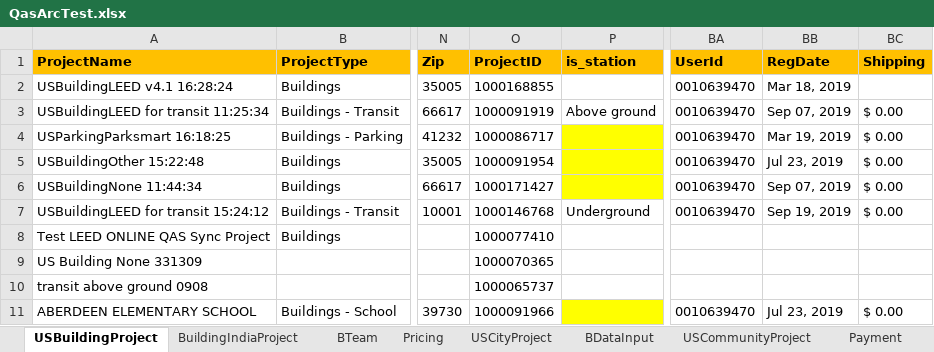
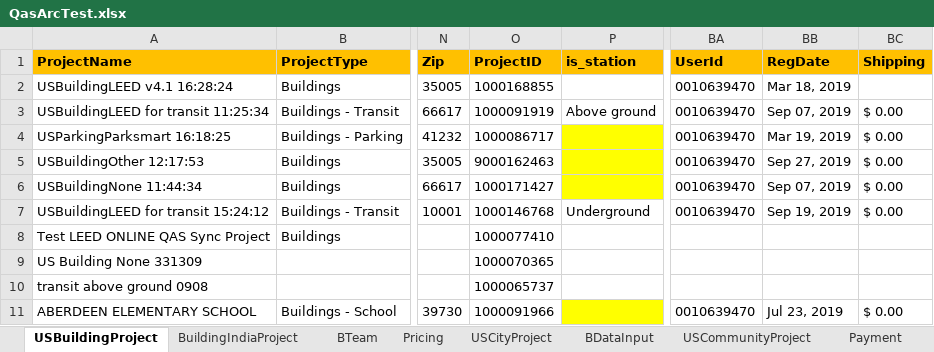
Before and after one commit to saurav1501/AutomationArc, an Excel workbook: AutomationArc/ARCDataTemplete/QasArcTest.xlsx, sheet USBuildingProject, drawn as a sheet; only a part is shown, gaps mark what is left out; values as stored, in another font and other column widths than the file's, no borders; the diff names each change by its address in the sheet, - before the commit and + after, or states it on an @@ line.

```diff
--- a/AutomationArc/ARCDataTemplete/QasArcTest.xlsx (sheet USBuildingProject)
+++ b/AutomationArc/ARCDataTemplete/QasArcTest.xlsx (sheet USBuildingProject)
-A5 (ProjectName): USBuildingOther 15:22:48
+A5 (ProjectName): USBuildingOther 12:17:53
-O5 (ProjectID): 1000091954
+O5 (ProjectID): 9000162463
-BB5 (RegDate): Jul 23, 2019
+BB5 (RegDate): Sep 27, 2019
```
Also changed, not shown: sheet BDataInput, 5 other files.
